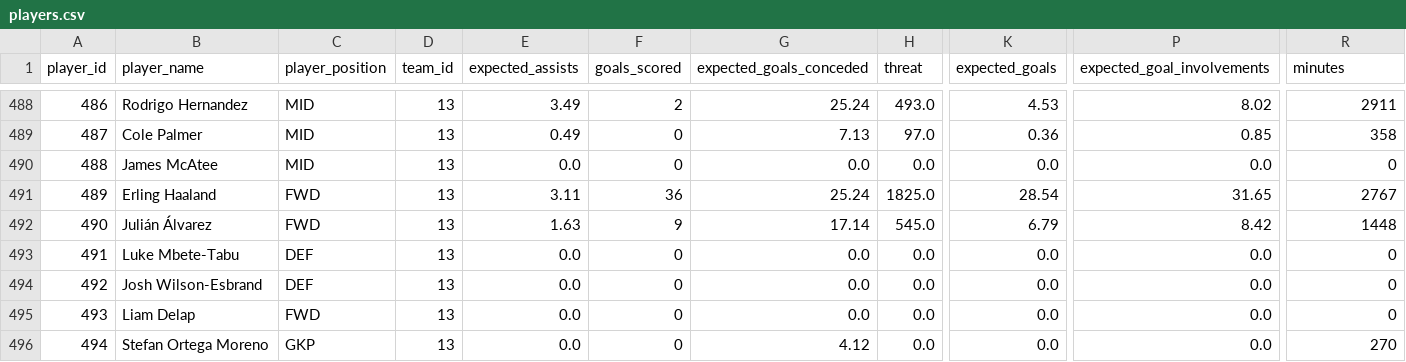
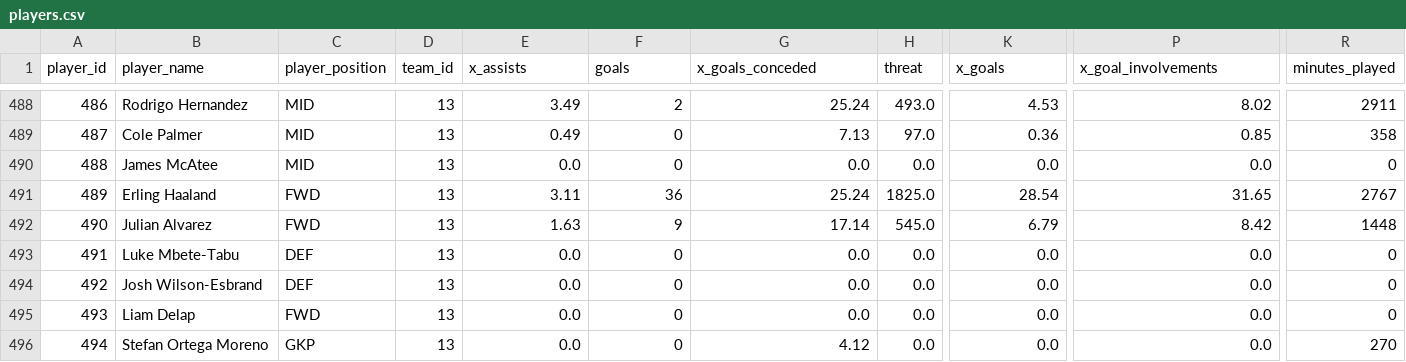
Before and after one commit to dsoto30/Prem-API, a CSV file: prem-data/new-data/players.csv, drawn as a sheet; only a part is shown, gaps mark what is left out; the diff names each change by its address in the sheet, - before the commit and + after, or states it on an @@ line.

```diff
--- a/prem-data/new-data/players.csv
+++ b/prem-data/new-data/players.csv
-E1: expected_assists
+E1: x_assists
-F1: goals_scored
+F1: goals
-G1: expected_goals_conceded
+G1: x_goals_conceded
-K1: expected_goals
+K1: x_goals
-P1: expected_goal_involvements
+P1: x_goal_involvements
-R1: minutes
+R1: minutes_played
-B492 (player_name): Julián Álvarez
+B492 (player_name): Julian Alvarez
```
Also changed, not shown: prem-data/new-data/match_results.csv, prem-data/new-data/squad_stats.csv, 5 other files.
